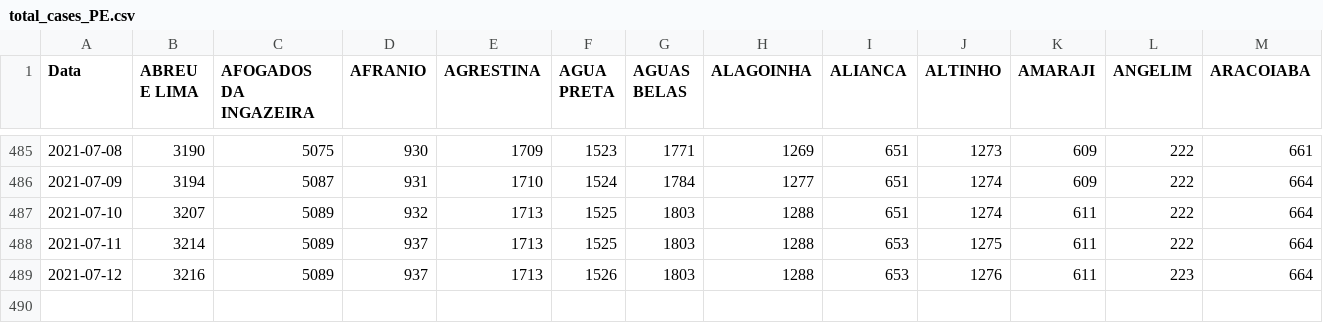
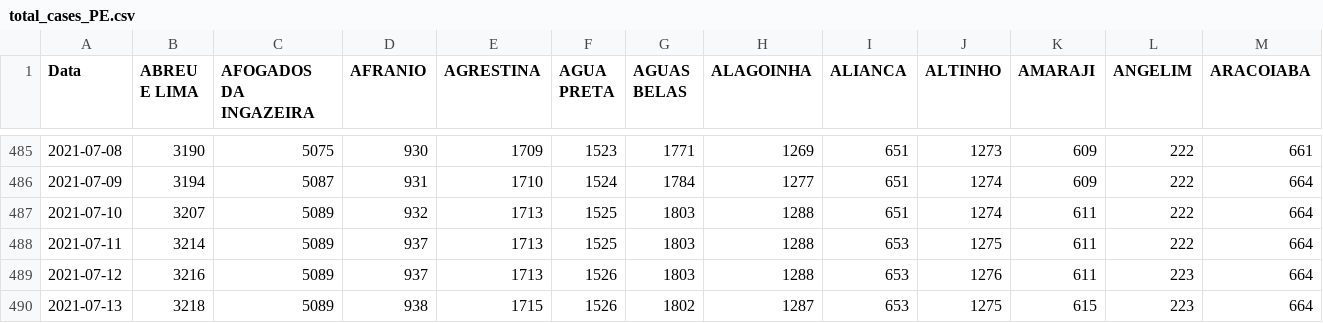
Before and after one commit to edneide/covid-19_Pernambuco, a CSV file: total_cases_PE.csv, drawn as a sheet; only a part is shown, gaps mark what is left out; rows hold the shown columns only; the diff names each change by its address in the sheet, - before the commit and + after, or states it on an @@ line.

```diff
--- a/total_cases_PE.csv
+++ b/total_cases_PE.csv
+row 490: 2021-07-13 | 3218 | 5089 | 938 | 1715 | 1526 | 1802 | 1287 | 653 | 1275 | 615 | 223 | 664
```
Also changed, not shown: novos_casos_PE.csv, novos_obitos_pe.csv, 1 other file.
